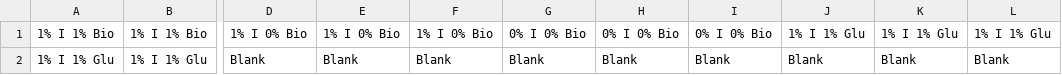
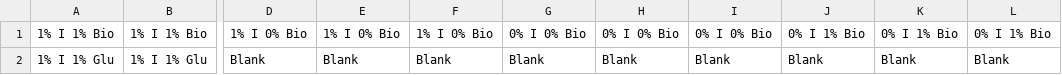
Before and after one commit to leadbot/Microresp-biofilm-analysis, a CSV file: Microresp_results/Layout_R3.csv, drawn as a sheet; only a part is shown, gaps mark what is left out; the diff names each change by its address in the sheet, - before the commit and + after, or states it on an @@ line.

```diff
--- a/Microresp_results/Layout_R3.csv
+++ b/Microresp_results/Layout_R3.csv
-J1: 1% I 1% Glu
+J1: 0% I 1% Bio
-K1: 1% I 1% Glu
+K1: 0% I 1% Bio
-L1: 1% I 1% Glu
+L1: 0% I 1% Bio
```
Also changed, not shown: 5 other files.
